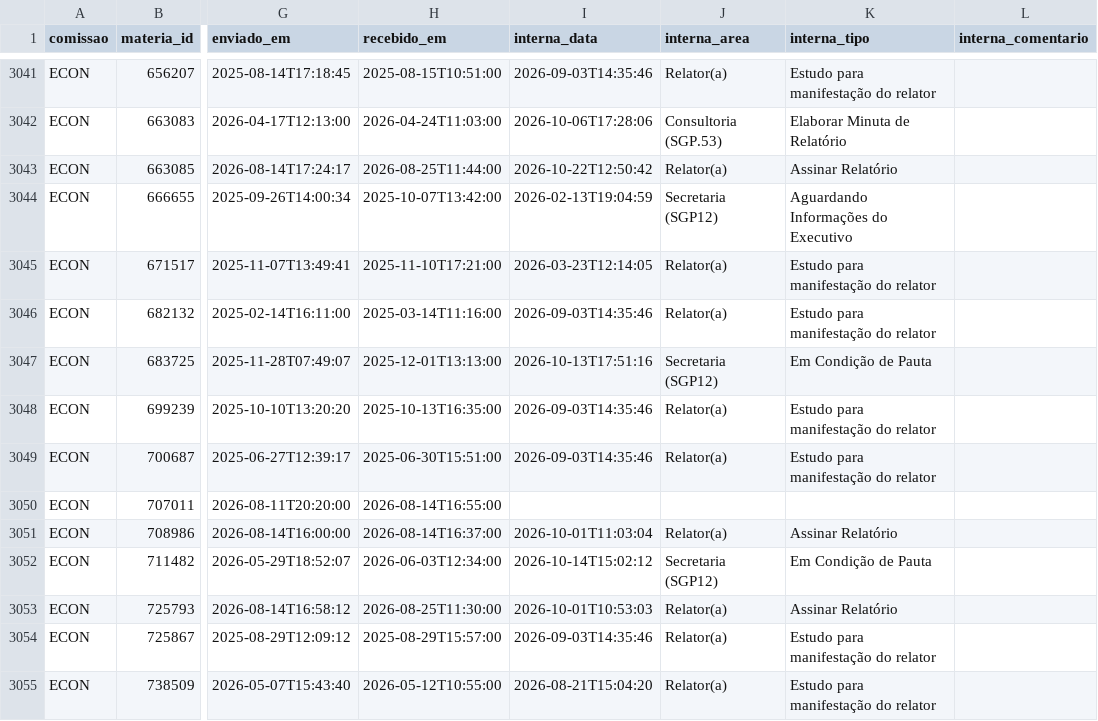
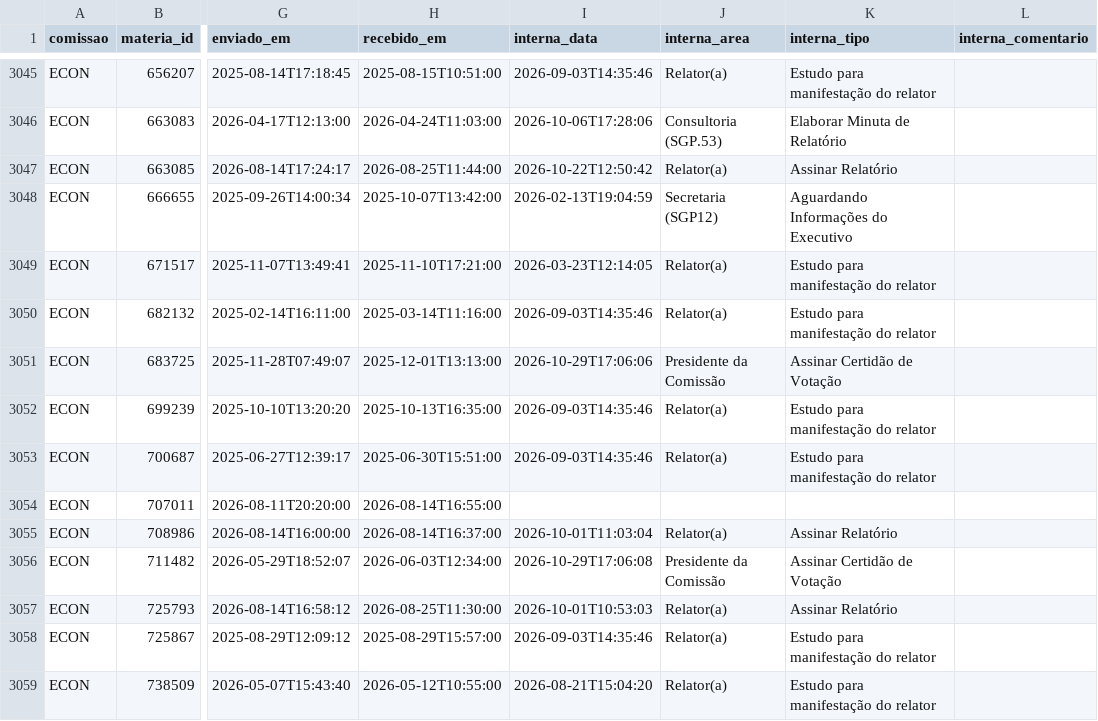
Before and after one commit to prototiposlegisla/comissoes-acervo, a CSV file: dados/acervo.csv, drawn as a sheet; only a part is shown, gaps mark what is left out; addresses are those after the commit; the diff covers the shown part only; the diff names each change by its address in the sheet, - before the commit and + after, or states it on an @@ line.

```diff
--- a/dados/acervo.csv
+++ b/dados/acervo.csv
-I3051 (interna_data): 2026-10-13T17:51:16
+I3051 (interna_data): 2026-10-29T17:06:06
-J3051 (interna_area): Secretaria (SGP12)
+J3051 (interna_area): Presidente da Comissão
-K3051 (interna_tipo): Em Condição de Pauta
+K3051 (interna_tipo): Assinar Certidão de Votação
-I3056 (interna_data): 2026-10-14T15:02:12
+I3056 (interna_data): 2026-10-29T17:06:08
-J3056 (interna_area): Secretaria (SGP12)
+J3056 (interna_area): Presidente da Comissão
-K3056 (interna_tipo): Em Condição de Pauta
+K3056 (interna_tipo): Assinar Certidão de Votação
```
Also changed, not shown: 4 added rows and 102 edited cells elsewhere in this file, dados/autorias.csv, dados/coletas.csv, 4 other files.
